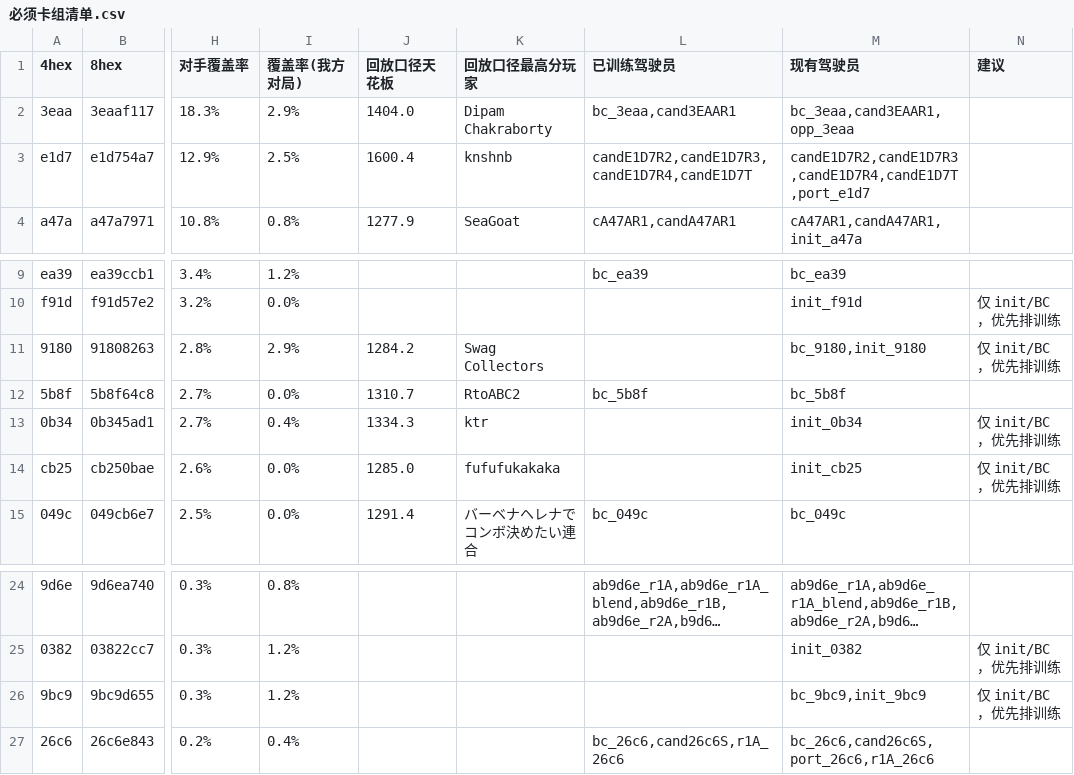
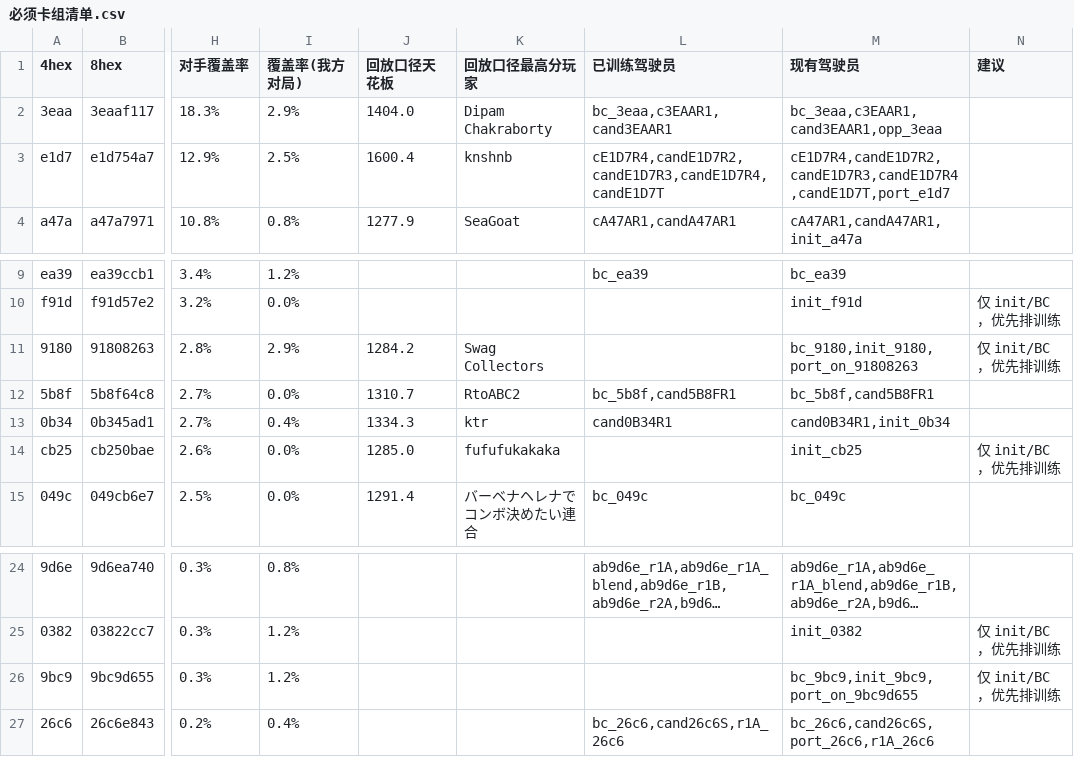
Before and after one commit to zhang1wen2hao3-a11y/kaggle_home, a CSV file: docs/必须卡组清单.csv, drawn as a sheet; only a part is shown, gaps mark what is left out; long unchanged cells end in …; the diff names each change by its address in the sheet, - before the commit and + after, or states it on an @@ line.

```diff
--- a/docs/必须卡组清单.csv
+++ b/docs/必须卡组清单.csv
-L2 (已训练驾驶员): bc_3eaa,cand3EAAR1
+L2 (已训练驾驶员): bc_3eaa,c3EAAR1,cand3EAAR1
-M2 (现有驾驶员): bc_3eaa,cand3EAAR1,opp_3eaa
+M2 (现有驾驶员): bc_3eaa,c3EAAR1,cand3EAAR1,opp_3eaa
-L3 (已训练驾驶员): candE1D7R2,candE1D7R3,candE1D7R4,candE1D7T
+L3 (已训练驾驶员): cE1D7R4,candE1D7R2,candE1D7R3,candE1D7R4,candE1D7T
-M3 (现有驾驶员): candE1D7R2,candE1D7R3,candE1D7R4,candE1D7T,port_e1d7
+M3 (现有驾驶员): cE1D7R4,candE1D7R2,candE1D7R3,candE1D7R4,candE1D7T,port_e1d7
-M11 (现有驾驶员): bc_9180,init_9180
+M11 (现有驾驶员): bc_9180,init_9180,port_on_91808263
-L12 (已训练驾驶员): bc_5b8f
+L12 (已训练驾驶员): bc_5b8f,cand5B8FR1
-M12 (现有驾驶员): bc_5b8f
+M12 (现有驾驶员): bc_5b8f,cand5B8FR1
-L13 (已训练驾驶员): (empty)
+L13 (已训练驾驶员): cand0B34R1
-M13 (现有驾驶员): init_0b34
+M13 (现有驾驶员): cand0B34R1,init_0b34
-N13 (建议): 仅 init/BC，优先排训练
+N13 (建议): (empty)
-M26 (现有驾驶员): bc_9bc9,init_9bc9
+M26 (现有驾驶员): bc_9bc9,init_9bc9,port_on_9bc9d655
```
Also changed, not shown: docs/the-pockmon-battle-choice-detail-strong.csv, docs/the-pockmon-battle-choice-in-table.csv, 16 other files.
